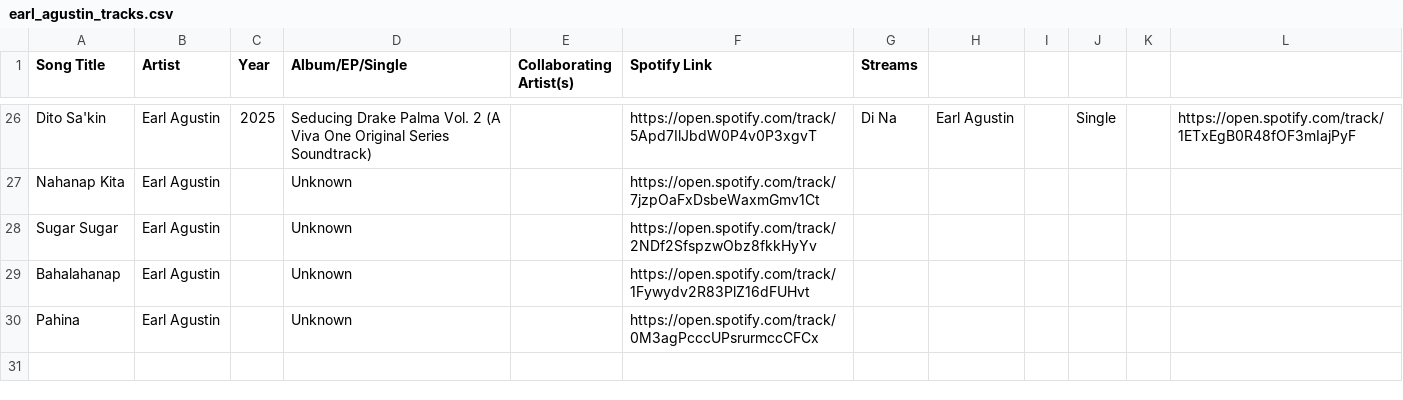
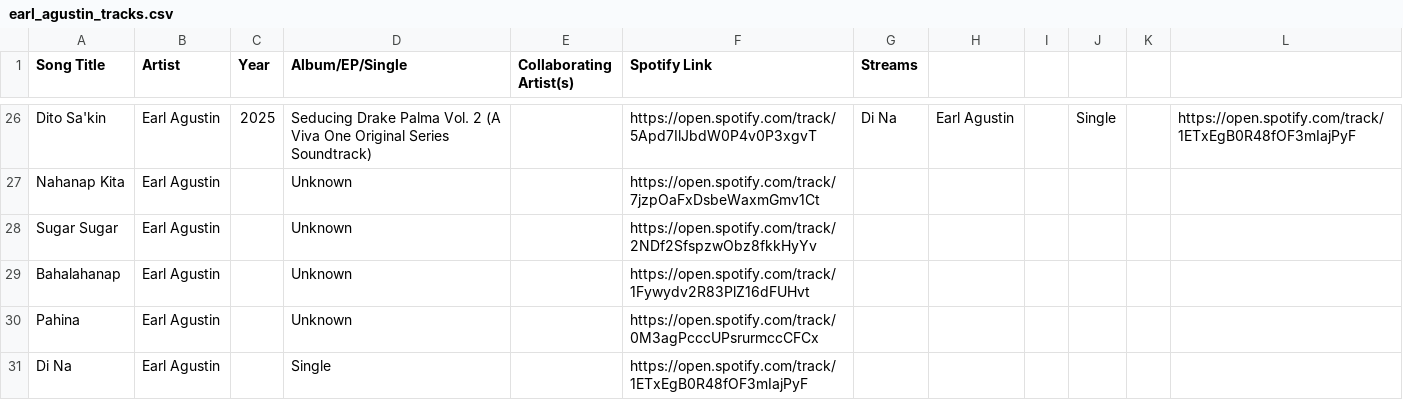
Before and after one commit to ecaps24/sb19-analytics, a CSV file: earl_agustin_tracks.csv, drawn as a sheet; only a part is shown, gaps mark what is left out.

```diff
--- a/earl_agustin_tracks.csv
+++ b/earl_agustin_tracks.csv
@@ -30 +30,2 @@ Bahalahanap;Earl Agustin;;Unknown;;https://open.spotify.com/track/1Fywydv2R83PlZ
 Pahina;Earl Agustin;;Unknown;;https://open.spotify.com/track/0M3agPcccUPsrurmccCFCx;
+Di Na;Earl Agustin;;Single;;https://open.spotify.com/track/1ETxEgB0R48fOF3mIajPyF;
```
Also changed, not shown: raya_tracks.csv, rob_deniel_tracks.csv, 3 other files.
